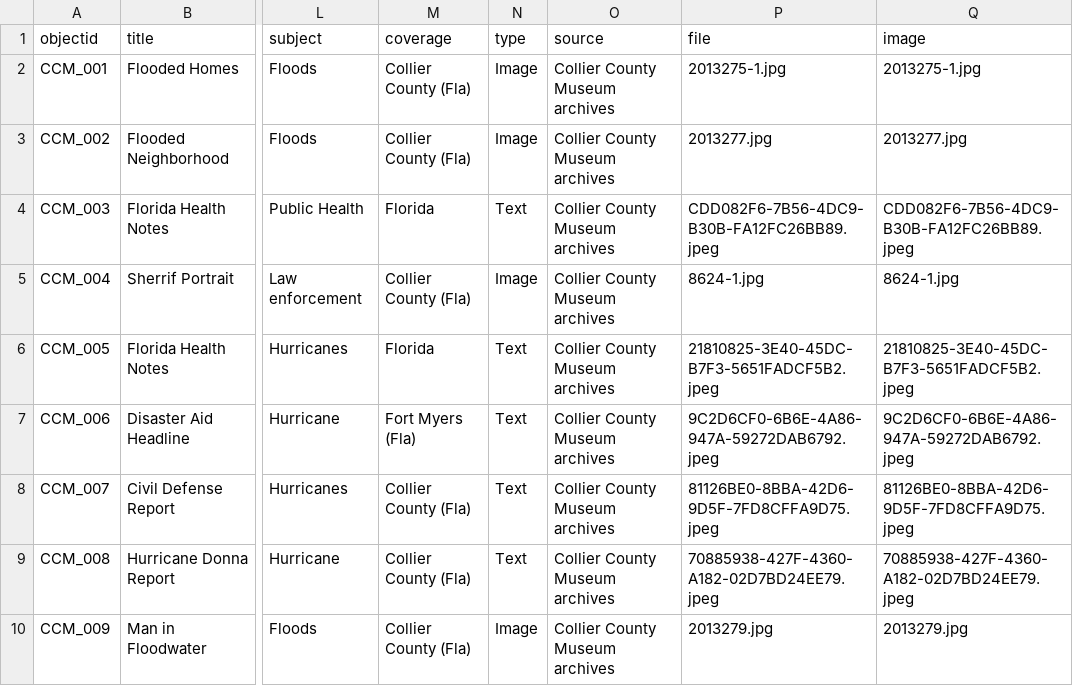
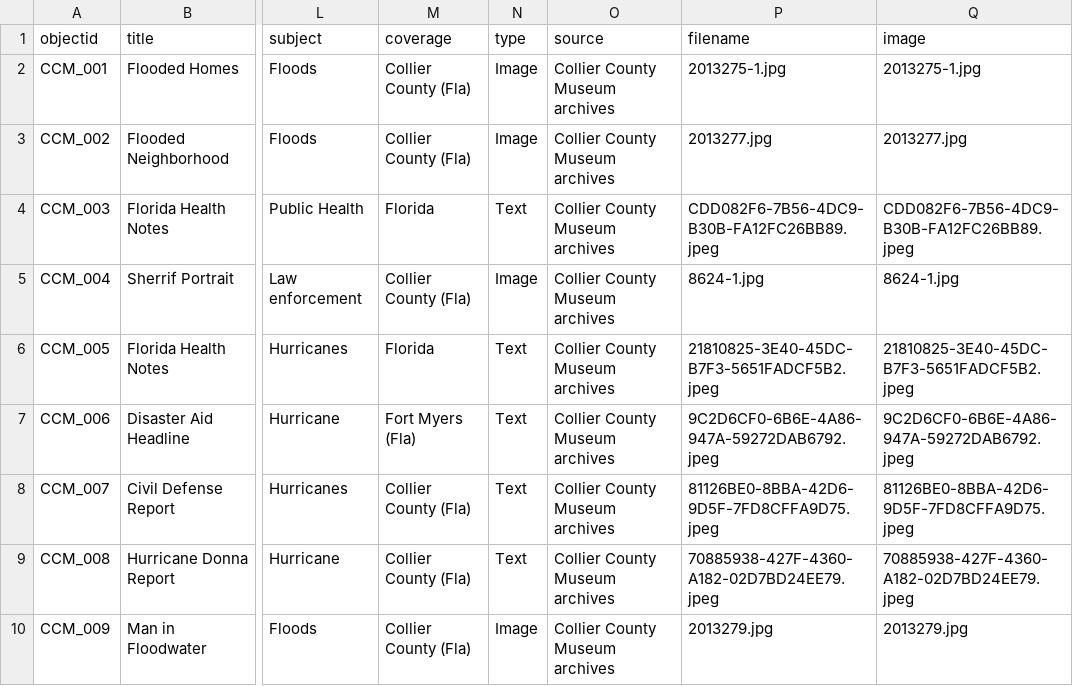
Before and after one commit to lukemcq7/Collection-Builder-Project, a CSV file: _data/metadata.csv, drawn as a sheet; only a part is shown, gaps mark what is left out; the diff names each change by its address in the sheet, - before the commit and + after, or states it on an @@ line.

Commit message:
Update metadata.csv

```diff
--- a/_data/metadata.csv
+++ b/_data/metadata.csv
-P1: file
+P1: filename
```
